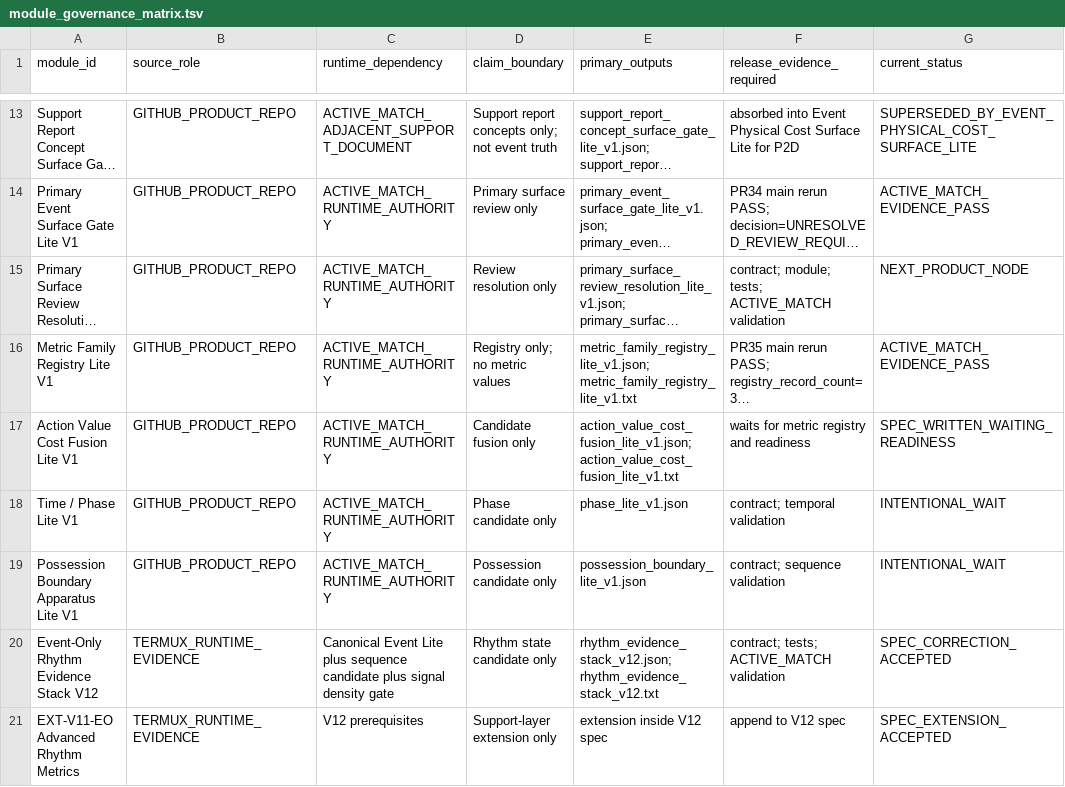
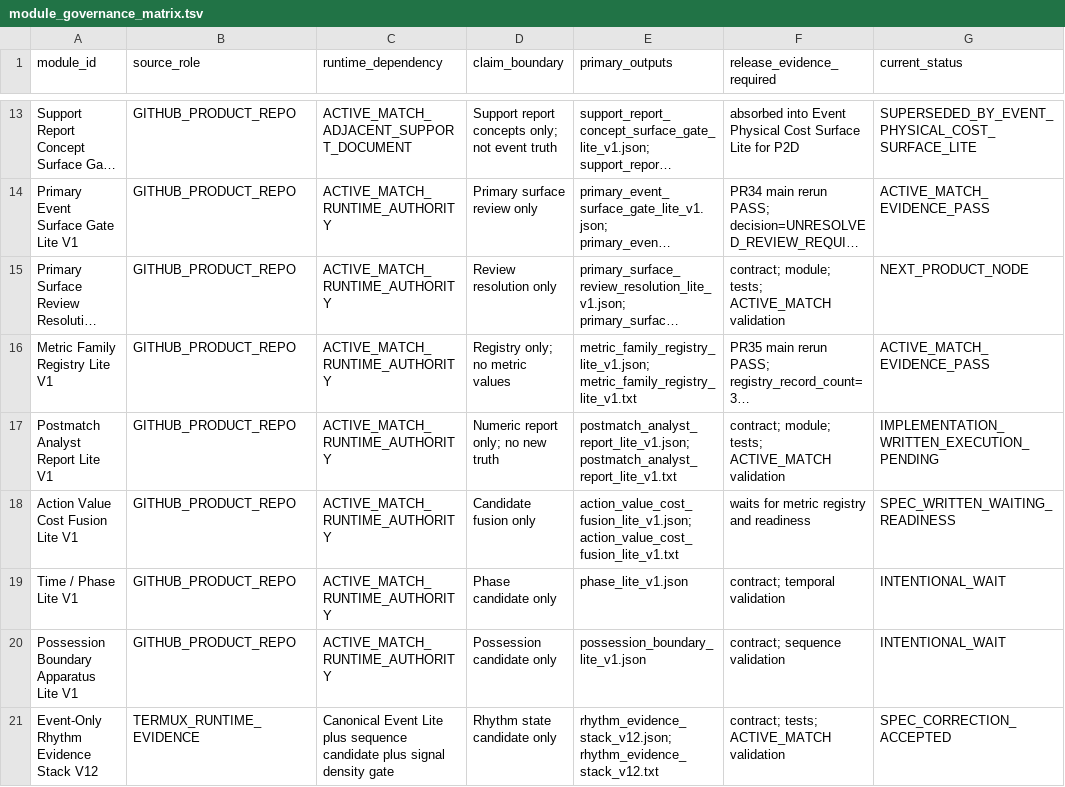
Before and after one commit to Hikmetpinarbas/hpfa, a TSV file: docs/governance/runtime_pack_v1/module_governance_matrix.tsv, drawn as a sheet; only a part is shown, gaps mark what is left out; the shorter side is filled out with more unchanged rows; long unchanged cells end in …; the diff names each change by its address in the sheet, - before the commit and + after, or states it on an @@ line.

Commit message:
Register Postmatch Analyst Report Lite node

```diff
--- a/docs/governance/runtime_pack_v1/module_governance_matrix.tsv
+++ b/docs/governance/runtime_pack_v1/module_governance_matrix.tsv
+row 17: Postmatch Analyst Report Lite V1 | GITHUB_PRODUCT_REPO | ACTIVE_MATCH_RUNTIME_AUTHORITY | Numeric report only; no new truth | postmatch_analyst_report_lite_v1.json; postmatch_analyst_report_lite_v1.txt | contract; module; tests; ACTIVE_MATCH validation | IMPLEMENTATION_WRITTEN_EXECUTION_PENDING
```
